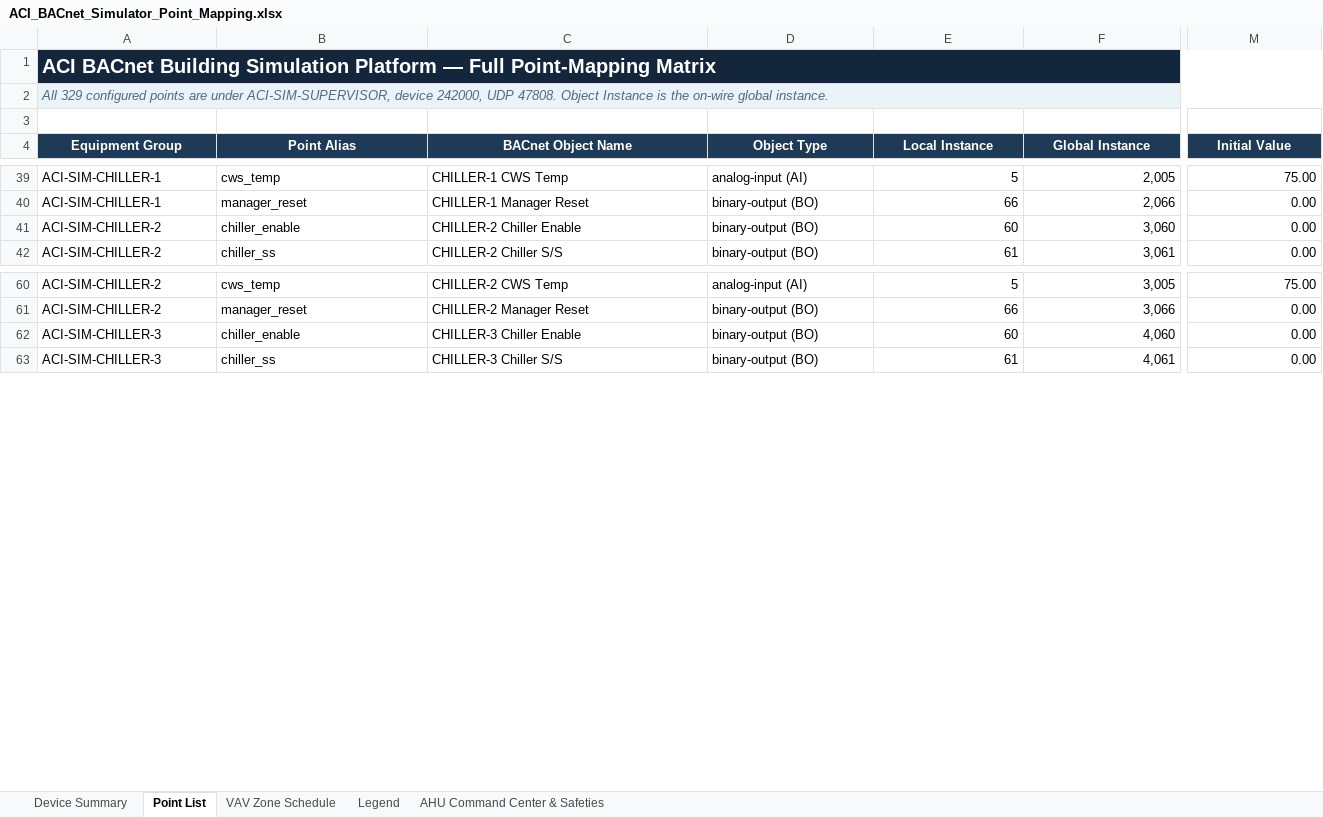
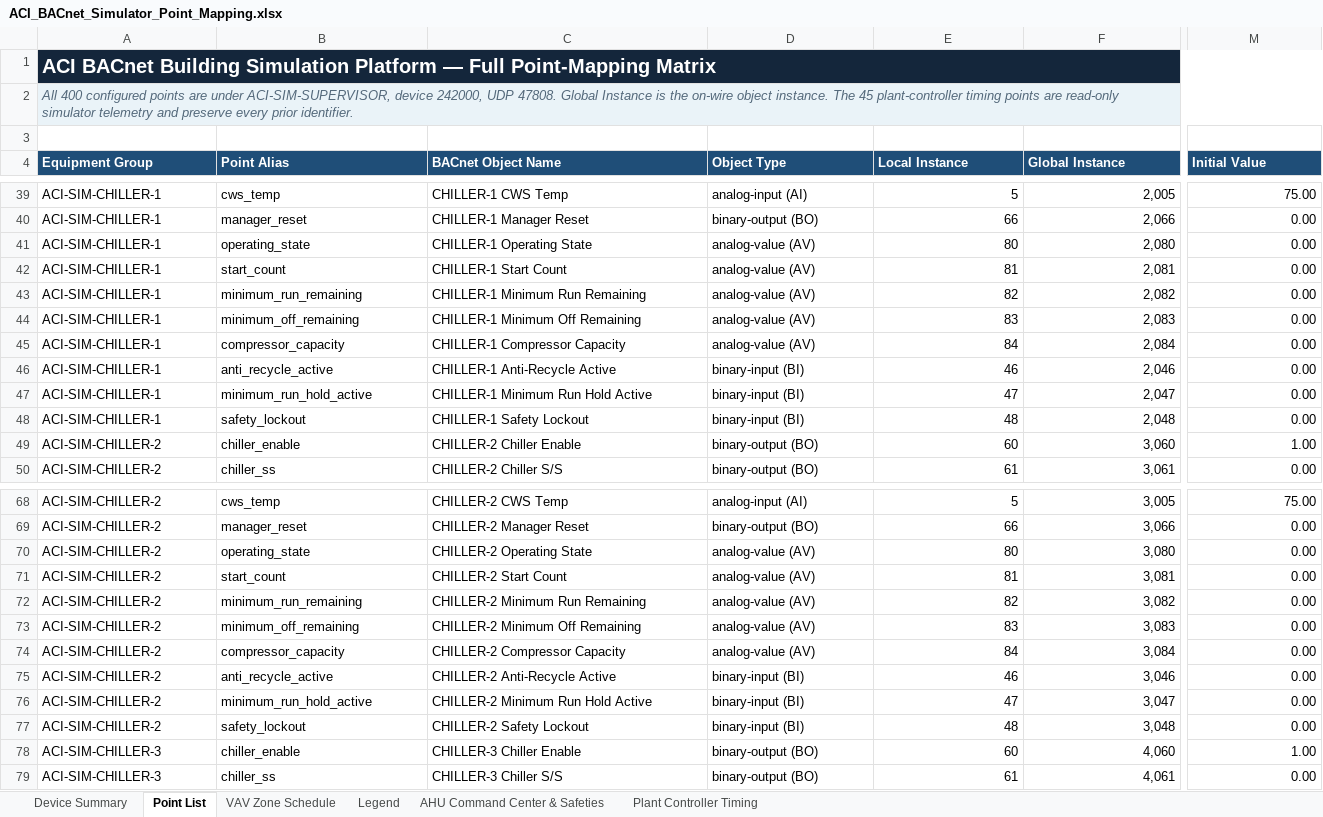
Before and after one commit to JeffJenkinsBAS/bacnet_simulator, an Excel workbook: ACI_BACnet_Simulator_Point_Mapping.xlsx, sheet Point List, drawn as a sheet; only a part is shown, gaps mark what is left out; values as stored, in another font and other column widths than the file's, no borders; conditional formats and table styles not drawn; addresses are those after the commit; rows hold the shown columns only; the diff covers the shown part only; the diff names each change by its address in the sheet, - before the commit and + after, or states it on an @@ line.

Commit message:
Add plant anti-recycle controller timing

```diff
--- a/ACI_BACnet_Simulator_Point_Mapping.xlsx (sheet Point List)
+++ b/ACI_BACnet_Simulator_Point_Mapping.xlsx (sheet Point List)
+sheet tab: Plant Controller Timing
-A2 (Equipment Group): All 329 configured points are under ACI-SIM-SUPERVISOR, device 242000, UDP 47808. Object Instance is the on-wire global instance.
+A2 (Equipment Group): All 400 configured points are under ACI-SIM-SUPERVISOR, device 242000, UDP 47808. Global Instance is the on-wire object instance. The 45 plant-controller timing points are read-only simulator telemetry and preserve every prior identifier.
@@ A4:M4 fill: #1F3A56 → #1F4E78, alignment: center → left @@
+row 41: ACI-SIM-CHILLER-1 | operating_state | CHILLER-1 Operating State | analog-value (AV) | 80 | 2,080 | 0.00
+row 42: ACI-SIM-CHILLER-1 | start_count | CHILLER-1 Start Count | analog-value (AV) | 81 | 2,081 | 0.00
+row 43: ACI-SIM-CHILLER-1 | minimum_run_remaining | CHILLER-1 Minimum Run Remaining | analog-value (AV) | 82 | 2,082 | 0.00
+row 44: ACI-SIM-CHILLER-1 | minimum_off_remaining | CHILLER-1 Minimum Off Remaining | analog-value (AV) | 83 | 2,083 | 0.00
+row 45: ACI-SIM-CHILLER-1 | compressor_capacity | CHILLER-1 Compressor Capacity | analog-value (AV) | 84 | 2,084 | 0.00
+row 46: ACI-SIM-CHILLER-1 | anti_recycle_active | CHILLER-1 Anti-Recycle Active | binary-input (BI) | 46 | 2,046 | 0.00
+row 47: ACI-SIM-CHILLER-1 | minimum_run_hold_active | CHILLER-1 Minimum Run Hold Active | binary-input (BI) | 47 | 2,047 | 0.00
+row 48: ACI-SIM-CHILLER-1 | safety_lockout | CHILLER-1 Safety Lockout | binary-input (BI) | 48 | 2,048 | 0.00
-M49 (Initial Value): 0.00
+M49 (Initial Value): 1.00
+row 70: ACI-SIM-CHILLER-2 | operating_state | CHILLER-2 Operating State | analog-value (AV) | 80 | 3,080 | 0.00
+row 71: ACI-SIM-CHILLER-2 | start_count | CHILLER-2 Start Count | analog-value (AV) | 81 | 3,081 | 0.00
+row 72: ACI-SIM-CHILLER-2 | minimum_run_remaining | CHILLER-2 Minimum Run Remaining | analog-value (AV) | 82 | 3,082 | 0.00
+row 73: ACI-SIM-CHILLER-2 | minimum_off_remaining | CHILLER-2 Minimum Off Remaining | analog-value (AV) | 83 | 3,083 | 0.00
+row 74: ACI-SIM-CHILLER-2 | compressor_capacity | CHILLER-2 Compressor Capacity | analog-value (AV) | 84 | 3,084 | 0.00
+row 75: ACI-SIM-CHILLER-2 | anti_recycle_active | CHILLER-2 Anti-Recycle Active | binary-input (BI) | 46 | 3,046 | 0.00
+row 76: ACI-SIM-CHILLER-2 | minimum_run_hold_active | CHILLER-2 Minimum Run Hold Active | binary-input (BI) | 47 | 3,047 | 0.00
+row 77: ACI-SIM-CHILLER-2 | safety_lockout | CHILLER-2 Safety Lockout | binary-input (BI) | 48 | 3,048 | 0.00
-M78 (Initial Value): 0.00
+M78 (Initial Value): 1.00
```
Also changed, not shown: 55 added rows, 5 edited cells and cell formats elsewhere in this sheet, sheet Device Summary, sheet Legend, sheet AHU Command Center & Safeties, formulas that keep their value, 27 other files.
